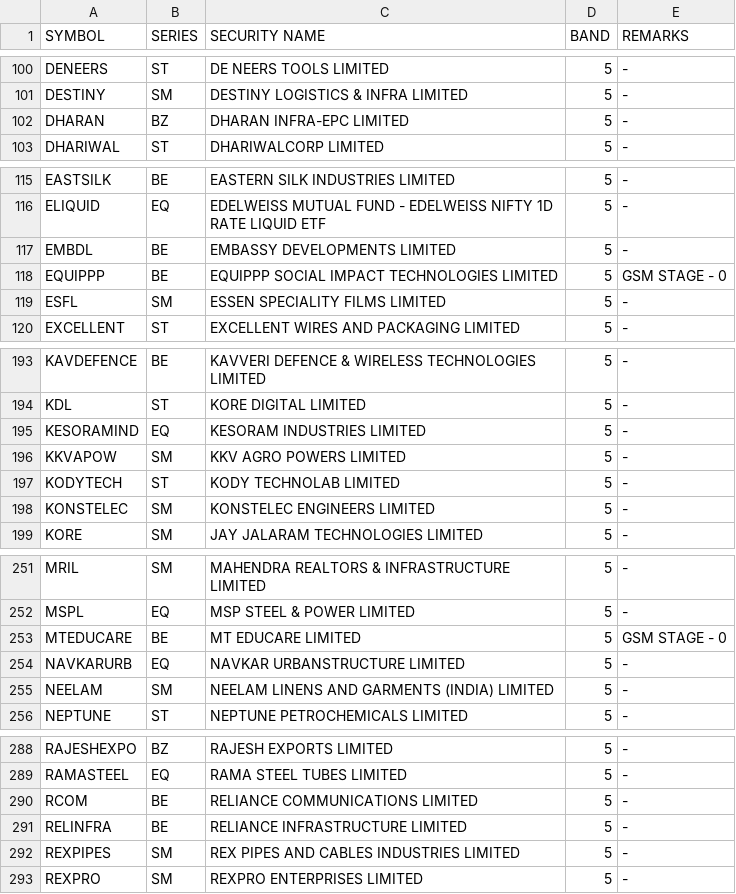
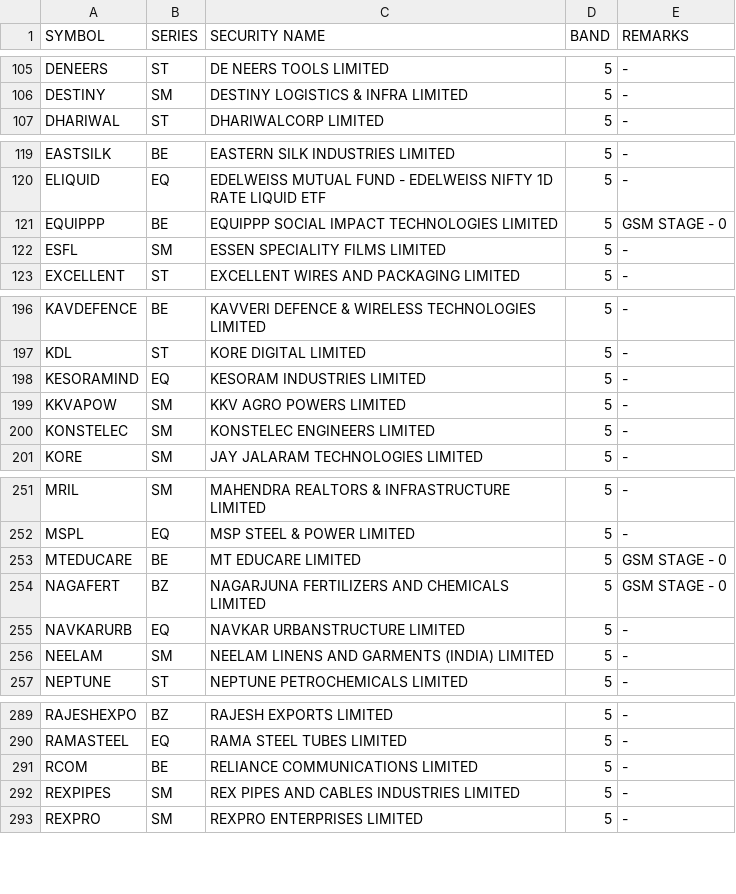
Before and after one commit to Anny26022/price_band, a CSV file: 09042026.csv (was 08042026.csv), drawn as a sheet; only a part is shown, gaps mark what is left out; the diff covers the shown part only.

```diff
--- a/08042026.csv
+++ b/09042026.csv
@@ -101,3 +106,2 @@ DENEERS,ST,DE NEERS TOOLS LIMITED,5,-
 DESTINY,SM,DESTINY LOGISTICS & INFRA LIMITED,5,-
-DHARAN,BZ,DHARAN INFRA-EPC LIMITED,5,-
 DHARIWAL,ST,DHARIWALCORP LIMITED,5,-
@@ -116,3 +120,2 @@ EASTSILK,BE,EASTERN SILK INDUSTRIES LIMITED,5,-
 ELIQUID,EQ,EDELWEISS MUTUAL FUND - EDELWEISS NIFTY 1D RATE LIQUID ETF,5,-
-EMBDL,BE,EMBASSY DEVELOPMENTS LIMITED,5,-
 EQUIPPP,BE,EQUIPPP SOCIAL IMPACT TECHNOLOGIES LIMITED,5,GSM STAGE - 0
@@ -196,3 +199,2 @@ KESORAMIND,EQ,KESORAM INDUSTRIES LIMITED,5,-
 KKVAPOW,SM,KKV AGRO POWERS LIMITED,5,-
-KODYTECH,ST,KODY TECHNOLAB LIMITED,5,-
 KONSTELEC,SM,KONSTELEC ENGINEERS LIMITED,5,-
@@ -253,2 +253,3 @@ MSPL,EQ,MSP STEEL & POWER LIMITED,5,-
 MTEDUCARE,BE,MT EDUCARE LIMITED,5,GSM STAGE - 0
+NAGAFERT,BZ,NAGARJUNA FERTILIZERS AND CHEMICALS LIMITED,5,GSM STAGE - 0
 NAVKARURB,EQ,NAVKAR URBANSTRUCTURE LIMITED,5,-
@@ -290,3 +291,2 @@ RAMASTEEL,EQ,RAMA STEEL TUBES LIMITED,5,-
 RCOM,BE,RELIANCE COMMUNICATIONS LIMITED,5,-
-RELINFRA,BE,RELIANCE INFRASTRUCTURE LIMITED,5,-
 REXPIPES,SM,REX PIPES AND CABLES INDUSTRIES LIMITED,5,-
```
Also changed, not shown: 13 added rows and 13 removed rows elsewhere in this file.
